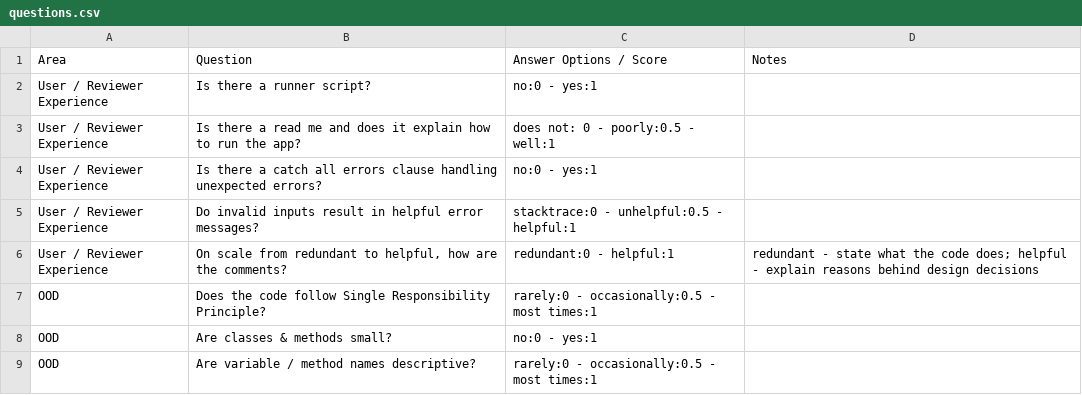
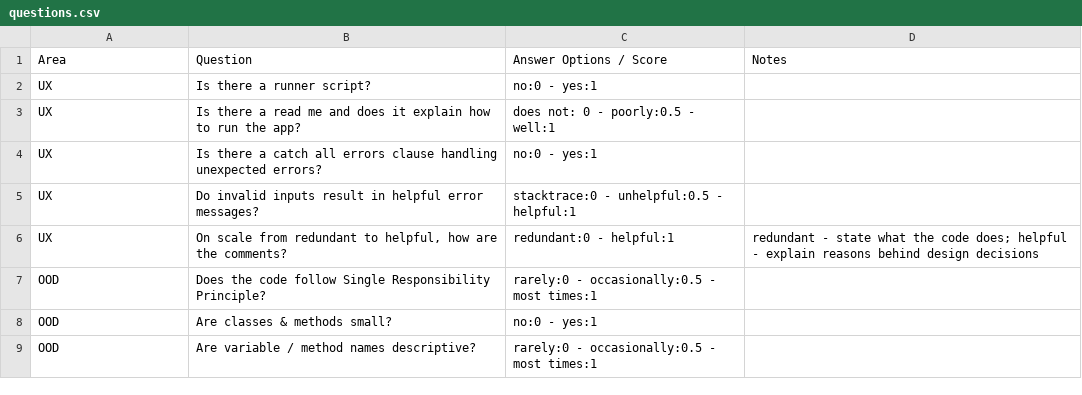
Before and after one commit to iparips/code-cutter, a CSV file: data/questions.csv, drawn as a sheet; only a part is shown.

Commit message:
Shorten the section label to from User / Reviewer Experience to UX - so that it looks good on a gauge

```diff
--- a/data/questions.csv
+++ b/data/questions.csv
@@ -1,7 +1,7 @@
 Area|Question|Answer Options / Score|Notes
-User / Reviewer Experience|Is there a runner script?|no:0 - yes:1|
-User / Reviewer Experience|Is there a read me and does it explain how to run the app?|does not: 0 - poorly:0.5 - well:1|
-User / Reviewer Experience|Is there a catch all errors clause handling unexpected errors?|no:0 - yes:1|
-User / Reviewer Experience|Do invalid inputs result in helpful error messages?|stacktrace:0 - unhelpful:0.5 - helpful:1|
-User / Reviewer Experience|On scale from redundant to helpful, how are the comments?|redundant:0 - helpful:1|redundant - state what the code does; helpful - explain reasons behind design decisions
+UX|Is there a runner script?|no:0 - yes:1|
+UX|Is there a read me and does it explain how to run the app?|does not: 0 - poorly:0.5 - well:1|
+UX|Is there a catch all errors clause handling unexpected errors?|no:0 - yes:1|
+UX|Do invalid inputs result in helpful error messages?|stacktrace:0 - unhelpful:0.5 - helpful:1|
+UX|On scale from redundant to helpful, how are the comments?|redundant:0 - helpful:1|redundant - state what the code does; helpful - explain reasons behind design decisions
 OOD|Does the code follow Single Responsibility Principle?|rarely:0 - occasionally:0.5 - most times:1|
```
Also changed, not shown: 1 other file.
